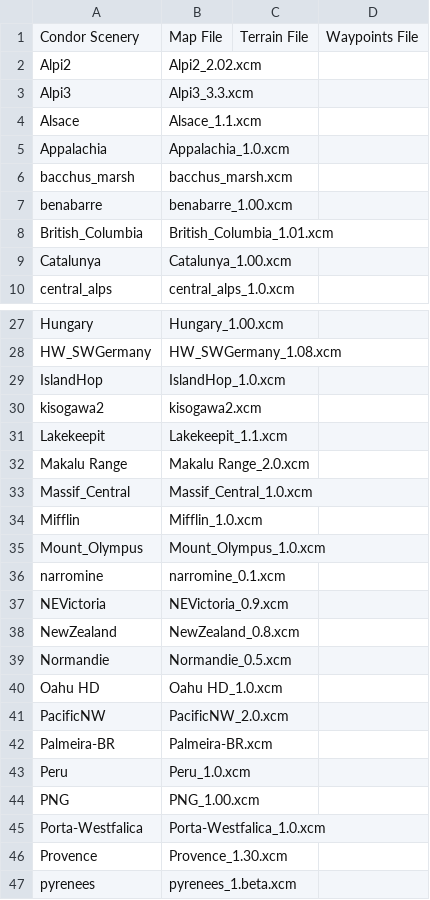
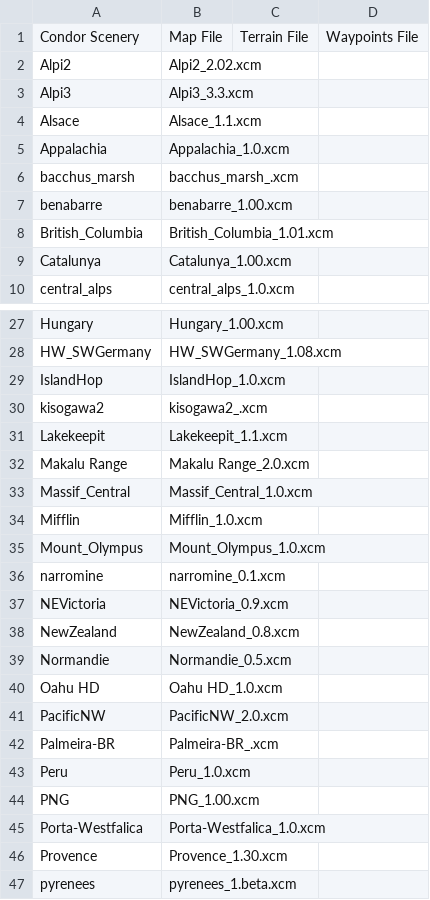
Before and after one commit to mpusz/Condor2Nav, a CSV file: data/XCSoar/SceneryData.csv, drawn as a sheet; only a part is shown, gaps mark what is left out.

```diff
--- a/data/XCSoar/SceneryData.csv
+++ b/data/XCSoar/SceneryData.csv
@@ -5,3 +5,3 @@ Alsace,Alsace_1.1.xcm,,
 Appalachia,Appalachia_1.0.xcm,,
-bacchus_marsh,bacchus_marsh.xcm,,
+bacchus_marsh,bacchus_marsh_.xcm,,
 benabarre,benabarre_1.00.xcm,,
@@ -29,3 +29,3 @@ HW_SWGermany,HW_SWGermany_1.08.xcm,,
 IslandHop,IslandHop_1.0.xcm,,
-kisogawa2,kisogawa2.xcm,,
+kisogawa2,kisogawa2_.xcm,,
 Lakekeepit,Lakekeepit_1.1.xcm,,
@@ -41,3 +41,3 @@ Oahu HD,Oahu HD_1.0.xcm,,
 PacificNW,PacificNW_2.0.xcm,,
-Palmeira-BR,Palmeira-BR.xcm,,
+Palmeira-BR,Palmeira-BR_.xcm,,
 Peru,Peru_1.0.xcm,,
```
Also changed, not shown: data/LK8000/SceneryData.csv, 9 other files.
